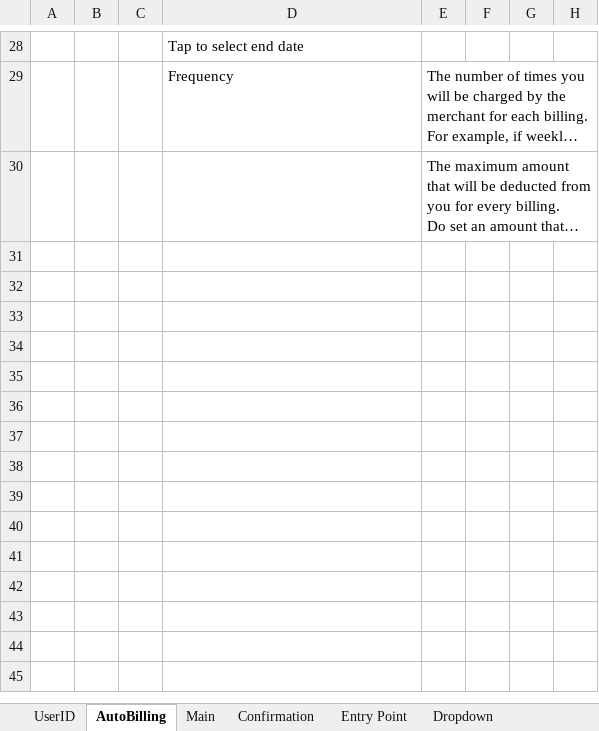
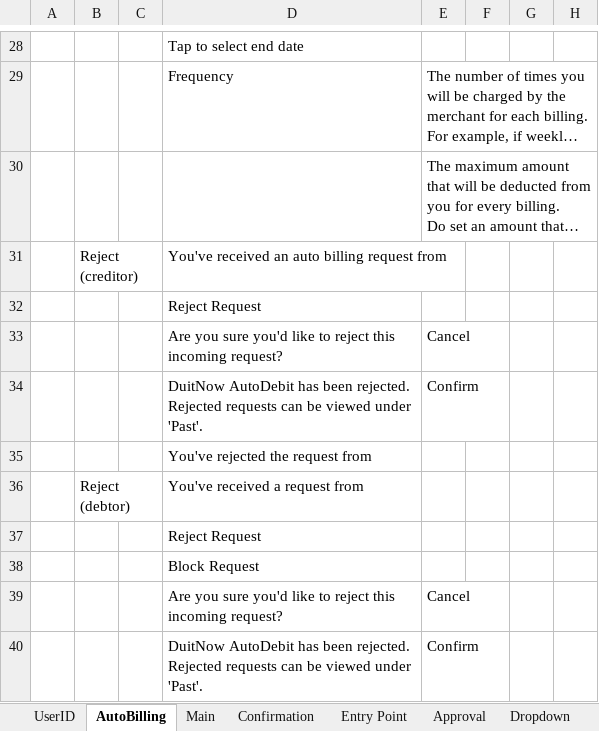
Before and after one commit to samboiMBBOffline/RPP-Phase-2, an Excel workbook: TestData.xlsx, sheet AutoBilling, drawn as a sheet; only a part is shown, gaps mark what is left out; long unchanged cells end in …; values as stored, in another font and other column widths than the file's, no borders; the diff names each change by its address in the sheet, - before the commit and + after, or states it on an @@ line.

```diff
--- a/TestData.xlsx (sheet AutoBilling)
+++ b/TestData.xlsx (sheet AutoBilling)
+sheet tab: Approval
+row 31:  | Reject (creditor) |  | You've received an auto billing request from
+row 32:  |  |  | Reject Request
+row 33:  |  |  | Are you sure you'd like to reject this incoming request? | Cancel
+row 34:  |  |  | DuitNow AutoDebit has been rejected. Rejected requests can be viewed under 'Past'. | Confirm
+row 35:  |  |  | You've rejected the request from
+row 36:  | Reject (debtor) |  | You've received a request from
+row 37:  |  |  | Reject Request
+row 38:  |  |  | Block Request
+row 39:  |  |  | Are you sure you'd like to reject this incoming request? | Cancel
+row 40:  |  |  | DuitNow AutoDebit has been rejected. Rejected requests can be viewed under 'Past'. | Confirm
```
Also changed, not shown: sheet Main, 14 other files.
